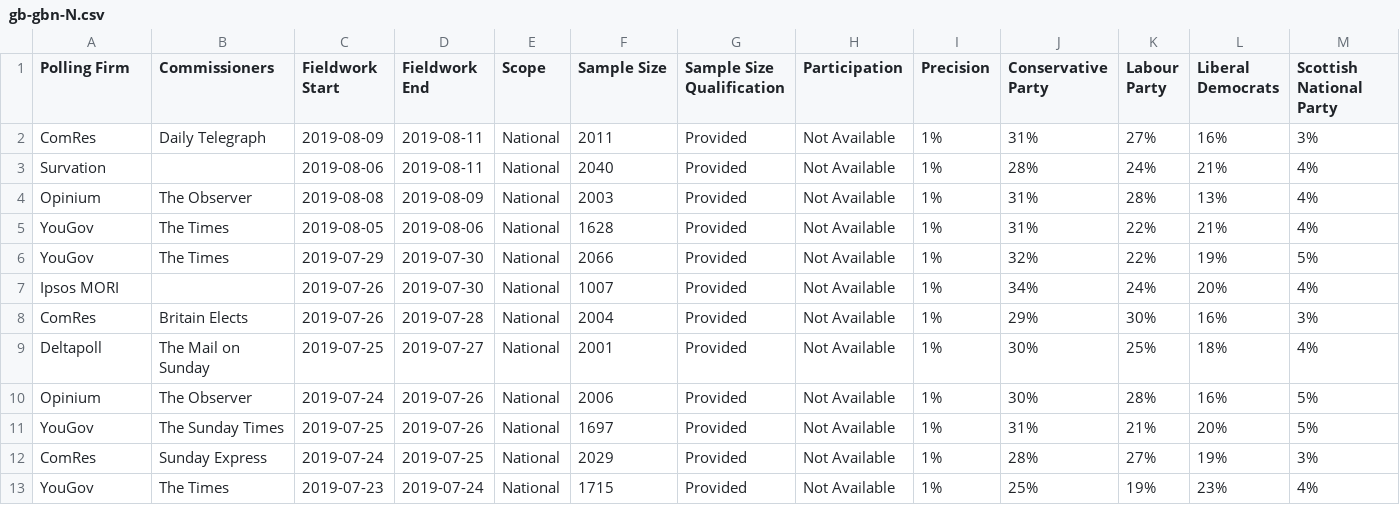
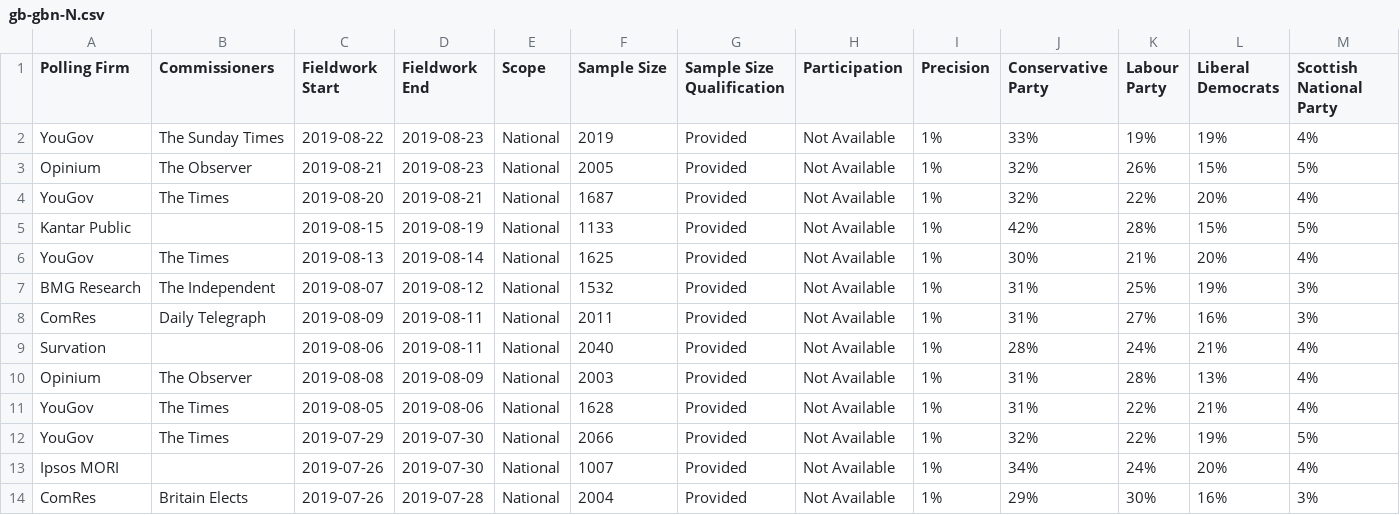
Before and after one commit to filipvanlaenen/eopaod, a CSV file: docs/gb-gbn-N.csv, drawn as a sheet; only a part is shown; the shorter side is filled out with more unchanged rows; rows hold the shown columns only; the diff names each change by its address in the sheet, - before the commit and + after, or states it on an @@ line.

```diff
--- a/docs/gb-gbn-N.csv
+++ b/docs/gb-gbn-N.csv
+row 2: YouGov | The Sunday Times | 2019-08-22 | 2019-08-23 | National | 2019 | Provided | Not Available | 1% | 33% | 19% | 19% | 4%
+row 3: Opinium | The Observer | 2019-08-21 | 2019-08-23 | National | 2005 | Provided | Not Available | 1% | 32% | 26% | 15% | 5%
+row 4: YouGov | The Times | 2019-08-20 | 2019-08-21 | National | 1687 | Provided | Not Available | 1% | 32% | 22% | 20% | 4%
+row 5: Kantar Public |  | 2019-08-15 | 2019-08-19 | National | 1133 | Provided | Not Available | 1% | 42% | 28% | 15% | 5%
+row 6: YouGov | The Times | 2019-08-13 | 2019-08-14 | National | 1625 | Provided | Not Available | 1% | 30% | 21% | 20% | 4%
+row 7: BMG Research | The Independent | 2019-08-07 | 2019-08-12 | National | 1532 | Provided | Not Available | 1% | 31% | 25% | 19% | 3%
```
Also changed, not shown: docs/at-N.csv, docs/at.csv, 3 other files.
